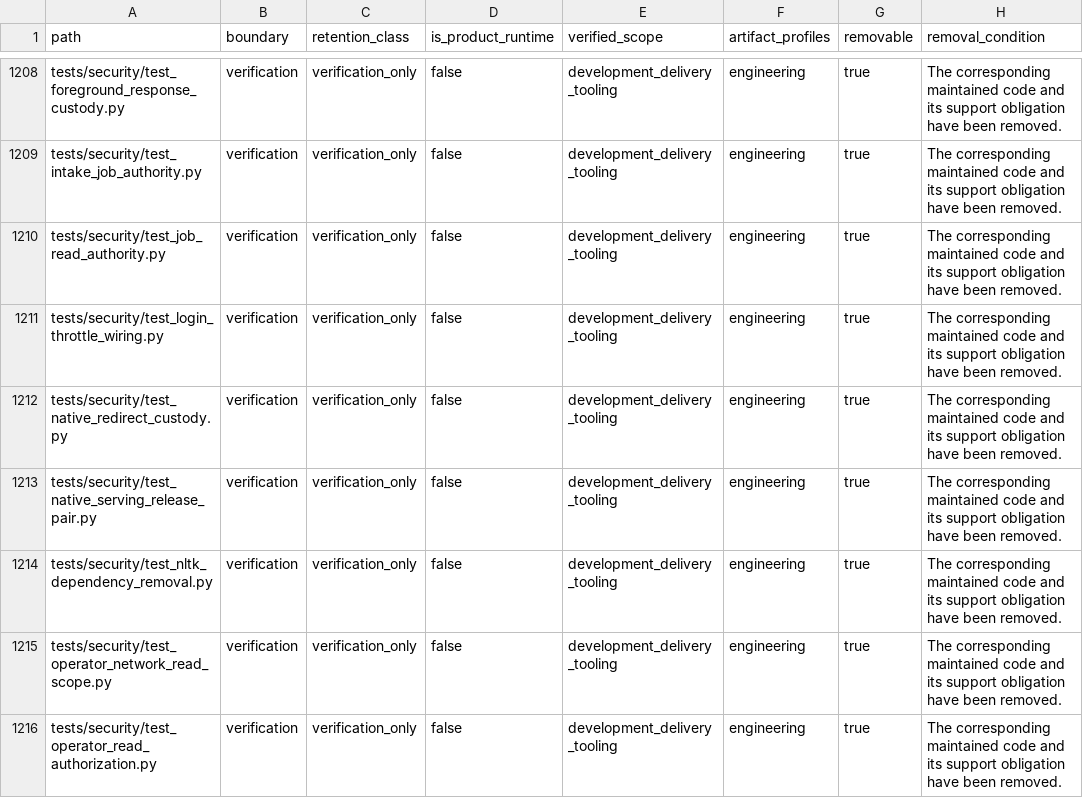
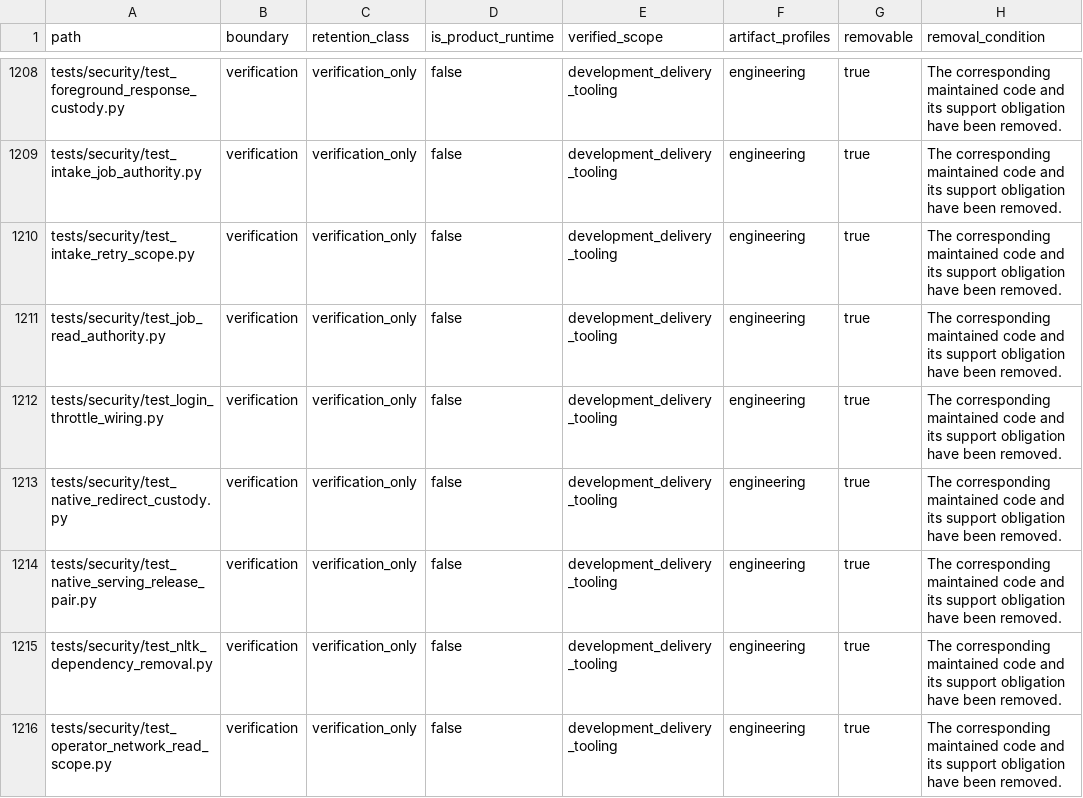
Before and after one commit to alfloop-dev/odayplus, a CSV file: docs/audits/code-boundary-inventory.csv, drawn as a sheet; only a part is shown, gaps mark what is left out; the shorter side is filled out with more unchanged rows; the diff names each change by its address in the sheet, - before the commit and + after, or states it on an @@ line.

```diff
--- a/docs/audits/code-boundary-inventory.csv
+++ b/docs/audits/code-boundary-inventory.csv
+row 1210: tests/security/test_intake_retry_scope.py | verification | verification_only | false | development_delivery_tooling | engineering | true | The corresponding maintained code and its support obligation have been removed.
```
Also changed, not shown: 8 other files.
